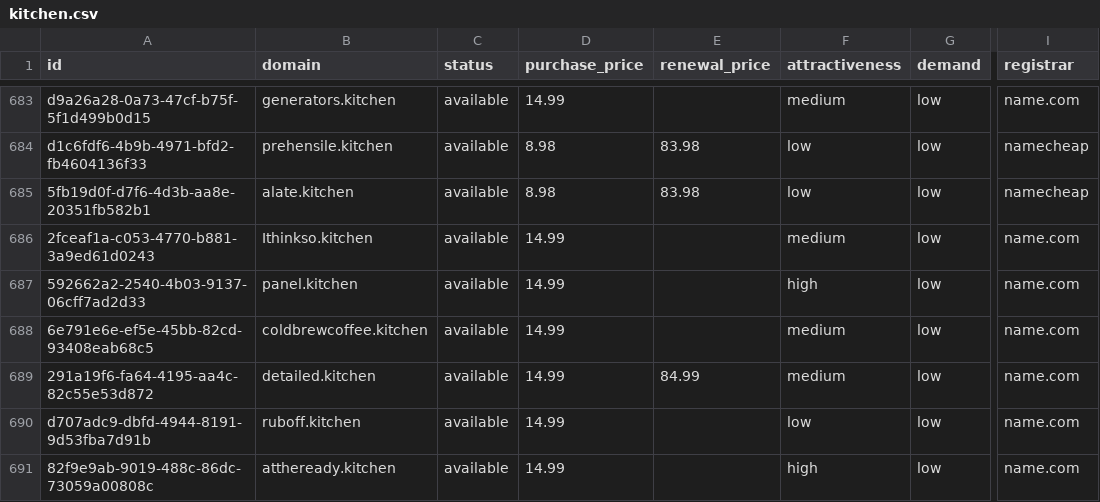
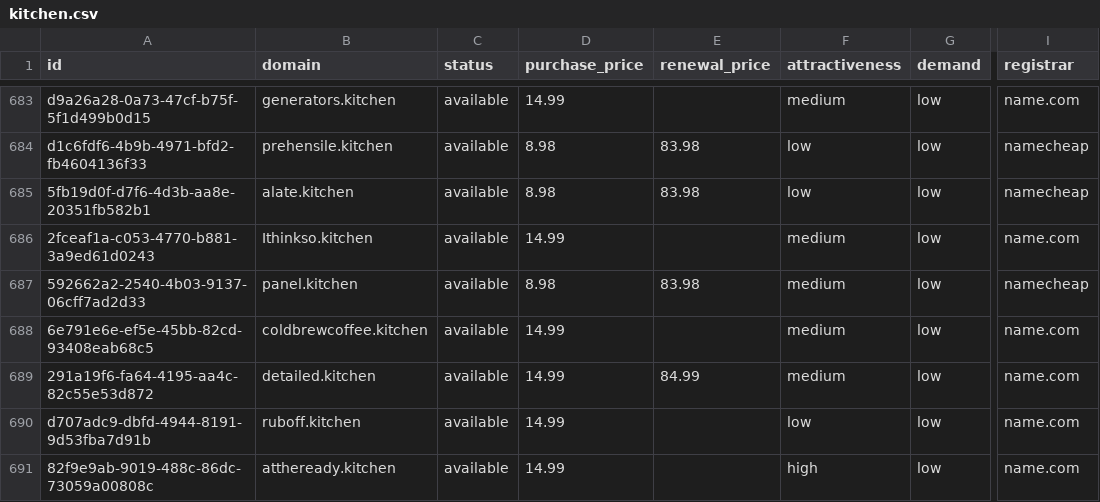
Before and after one commit to UniqueDomains/kitchen-oneword-domains, a CSV file: kitchen.csv, drawn as a sheet; only a part is shown, gaps mark what is left out; the diff names each change by its address in the sheet, - before the commit and + after, or states it on an @@ line.

Commit message:
Domains update

```diff
--- a/kitchen.csv
+++ b/kitchen.csv
-D687 (purchase_price): 14.99
+D687 (purchase_price): 8.98
-E687 (renewal_price): (empty)
+E687 (renewal_price): 83.98
-F687 (attractiveness): high
+F687 (attractiveness): medium
-I687 (registrar): name.com
+I687 (registrar): namecheap
```
Also changed, not shown: 3 other files.
